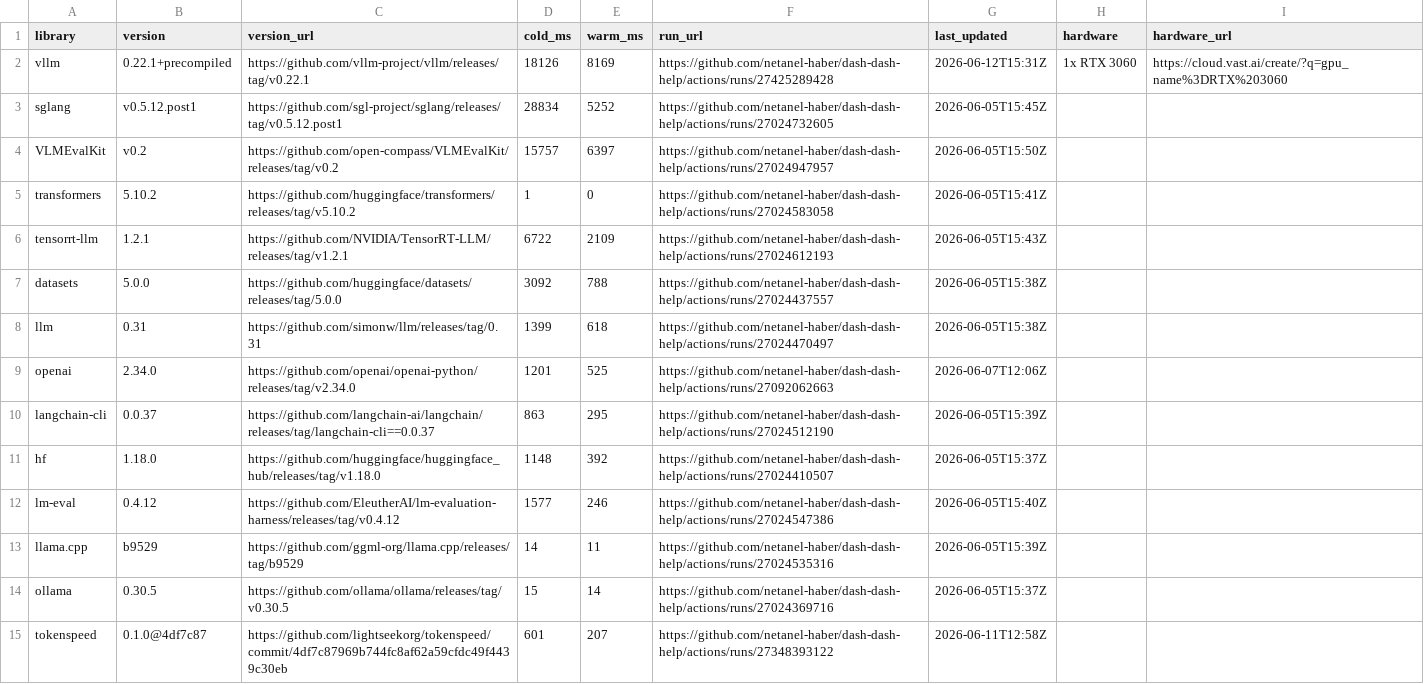
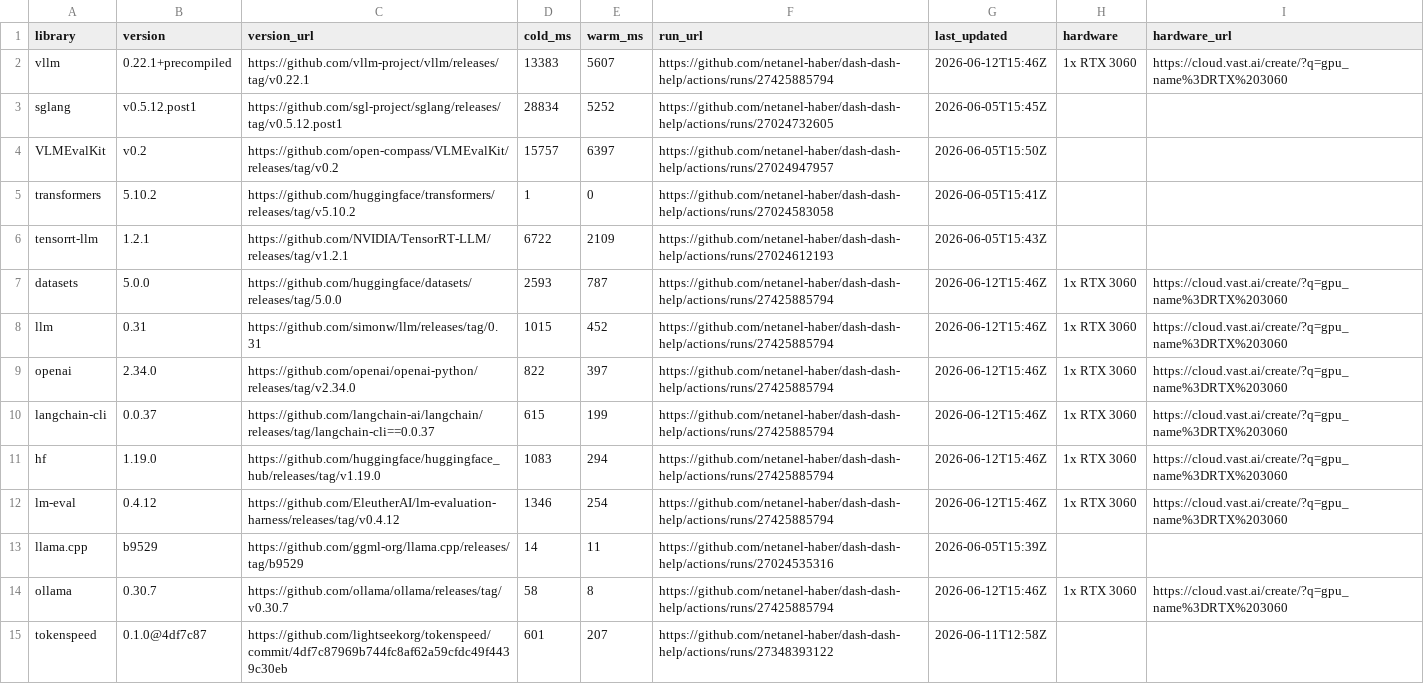
Before and after one commit to netanel-haber/dash-dash-help, a CSV file: measurements.csv, drawn as a sheet.

```diff
--- a/measurements.csv
+++ b/measurements.csv
@@ -1,3 +1,3 @@
 library,version,version_url,cold_ms,warm_ms,run_url,last_updated,hardware,hardware_url
-vllm,0.22.1+precompiled,https://github.com/vllm-project/vllm/releases/tag/v0.22.1,18126,8169,https://github.com/netanel-haber/dash-dash-help/actions/runs/27425289428,2026-06-12T15:31Z,1x RTX 3060,https://cloud.vast.ai/create/?q=gpu_name%3DRTX%203060
+vllm,0.22.1+precompiled,https://github.com/vllm-project/vllm/releases/tag/v0.22.1,13383,5607,https://github.com/netanel-haber/dash-dash-help/actions/runs/27425885794,2026-06-12T15:46Z,1x RTX 3060,https://cloud.vast.ai/create/?q=gpu_name%3DRTX%203060
 sglang,v0.5.12.post1,https://github.com/sgl-project/sglang/releases/tag/v0.5.12.post1,28834,5252,https://github.com/netanel-haber/dash-dash-help/actions/runs/27024732605,2026-06-05T15:45Z,,
@@ -6,10 +6,10 @@ transformers,5.10.2,https://github.com/huggingface/transformers/releases/tag/v5.
 tensorrt-llm,1.2.1,https://github.com/NVIDIA/TensorRT-LLM/releases/tag/v1.2.1,6722,2109,https://github.com/netanel-haber/dash-dash-help/actions/runs/27024612193,2026-06-05T15:43Z,,
-datasets,5.0.0,https://github.com/huggingface/datasets/releases/tag/5.0.0,3092,788,https://github.com/netanel-haber/dash-dash-help/actions/runs/27024437557,2026-06-05T15:38Z,,
-llm,0.31,https://github.com/simonw/llm/releases/tag/0.31,1399,618,https://github.com/netanel-haber/dash-dash-help/actions/runs/27024470497,2026-06-05T15:38Z,,
-openai,2.34.0,https://github.com/openai/openai-python/releases/tag/v2.34.0,1201,525,https://github.com/netanel-haber/dash-dash-help/actions/runs/27092062663,2026-06-07T12:06Z,,
-langchain-cli,0.0.37,https://github.com/langchain-ai/langchain/releases/tag/langchain-cli==0.0.37,863,295,https://github.com/netanel-haber/dash-dash-help/actions/runs/27024512190,2026-06-05T15:39Z,,
-hf,1.18.0,https://github.com/huggingface/huggingface_hub/releases/tag/v1.18.0,1148,392,https://github.com/netanel-haber/dash-dash-help/actions/runs/27024410507,2026-06-05T15:37Z,,
-lm-eval,0.4.12,https://github.com/EleutherAI/lm-evaluation-harness/releases/tag/v0.4.12,1577,246,https://github.com/netanel-haber/dash-dash-help/actions/runs/27024547386,2026-06-05T15:40Z,,
+datasets,5.0.0,https://github.com/huggingface/datasets/releases/tag/5.0.0,2593,787,https://github.com/netanel-haber/dash-dash-help/actions/runs/27425885794,2026-06-12T15:46Z,1x RTX 3060,https://cloud.vast.ai/create/?q=gpu_name%3DRTX%203060
+llm,0.31,https://github.com/simonw/llm/releases/tag/0.31,1015,452,https://github.com/netanel-haber/dash-dash-help/actions/runs/27425885794,2026-06-12T15:46Z,1x RTX 3060,https://cloud.vast.ai/create/?q=gpu_name%3DRTX%203060
+openai,2.34.0,https://github.com/openai/openai-python/releases/tag/v2.34.0,822,397,https://github.com/netanel-haber/dash-dash-help/actions/runs/27425885794,2026-06-12T15:46Z,1x RTX 3060,https://cloud.vast.ai/create/?q=gpu_name%3DRTX%203060
+langchain-cli,0.0.37,https://github.com/langchain-ai/langchain/releases/tag/langchain-cli==0.0.37,615,199,https://github.com/netanel-haber/dash-dash-help/actions/runs/27425885794,2026-06-12T15:46Z,1x RTX 3060,https://cloud.vast.ai/create/?q=gpu_name%3DRTX%203060
+hf,1.19.0,https://github.com/huggingface/huggingface_hub/releases/tag/v1.19.0,1083,294,https://github.com/netanel-haber/dash-dash-help/actions/runs/27425885794,2026-06-12T15:46Z,1x RTX 3060,https://cloud.vast.ai/create/?q=gpu_name%3DRTX%203060
+lm-eval,0.4.12,https://github.com/EleutherAI/lm-evaluation-harness/releases/tag/v0.4.12,1346,254,https://github.com/netanel-haber/dash-dash-help/actions/runs/27425885794,2026-06-12T15:46Z,1x RTX 3060,https://cloud.vast.ai/create/?q=gpu_name%3DRTX%203060
 llama.cpp,b9529,https://github.com/ggml-org/llama.cpp/releases/tag/b9529,14,11,https://github.com/netanel-haber/dash-dash-help/actions/runs/27024535316,2026-06-05T15:39Z,,
-ollama,0.30.5,https://github.com/ollama/ollama/releases/tag/v0.30.5,15,14,https://github.com/netanel-haber/dash-dash-help/actions/runs/27024369716,2026-06-05T15:37Z,,
+ollama,0.30.7,https://github.com/ollama/ollama/releases/tag/v0.30.7,58,8,https://github.com/netanel-haber/dash-dash-help/actions/runs/27425885794,2026-06-12T15:46Z,1x RTX 3060,https://cloud.vast.ai/create/?q=gpu_name%3DRTX%203060
 tokenspeed,0.1.0@4df7c87,https://github.com/lightseekorg/tokenspeed/commit/4df7c87969b744fc8af62a59cfdc49f4439c30eb,601,207,https://github.com/netanel-haber/dash-dash-help/actions/runs/27348393122,2026-06-11T12:58Z,,
```
Also changed, not shown: 2 other files.
